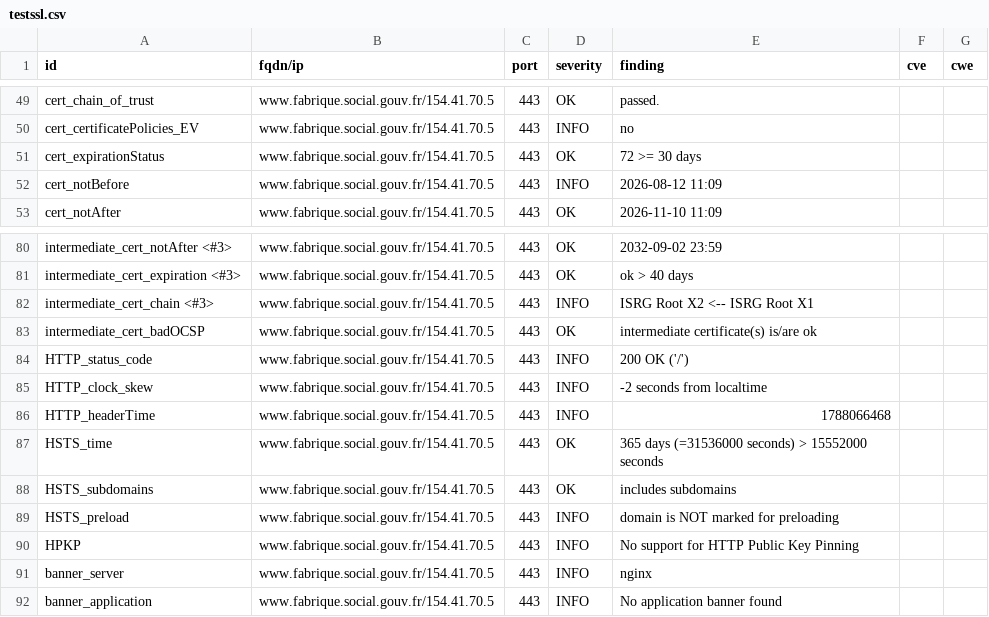
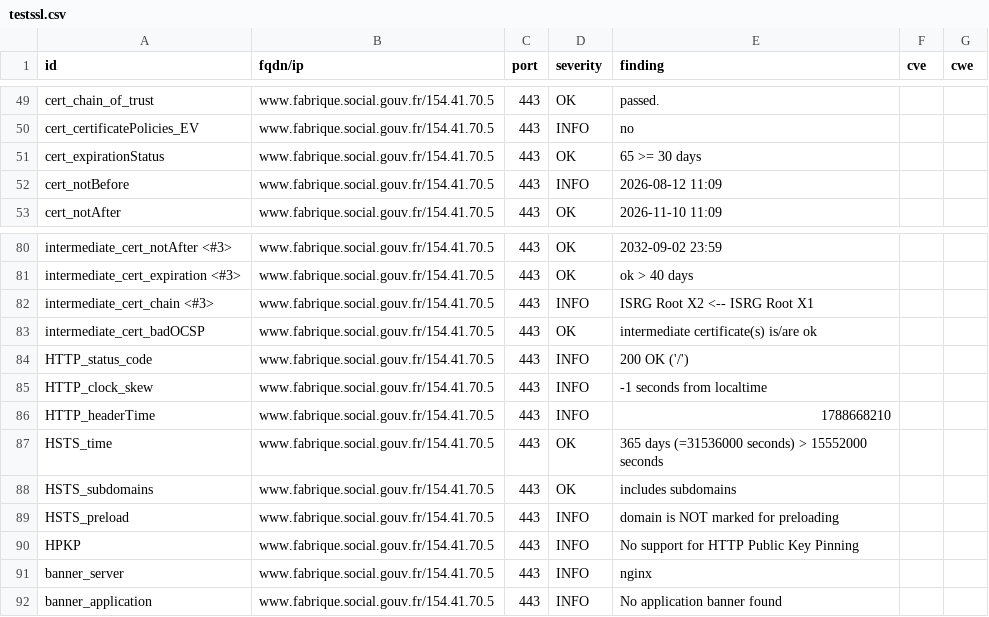
Before and after one commit to Mintoo200/dashlord, a CSV file: results/aHR0cHM6Ly93d3cuZmFicmlxdWUuc29jaWFsLmdvdXYuZnI=/testssl.csv, drawn as a sheet; only a part is shown, gaps mark what is left out.

```diff
--- a/results/aHR0cHM6Ly93d3cuZmFicmlxdWUuc29jaWFsLmdvdXYuZnI=/testssl.csv
+++ b/results/aHR0cHM6Ly93d3cuZmFicmlxdWUuc29jaWFsLmdvdXYuZnI=/testssl.csv
@@ -50,3 +50,3 @@
 "cert_certificatePolicies_EV","www.fabrique.social.gouv.fr/154.41.70.5","443","INFO","no","",""
-"cert_expirationStatus","www.fabrique.social.gouv.fr/154.41.70.5","443","OK","72 >= 30 days","",""
+"cert_expirationStatus","www.fabrique.social.gouv.fr/154.41.70.5","443","OK","65 >= 30 days","",""
 "cert_notBefore","www.fabrique.social.gouv.fr/154.41.70.5","443","INFO","2026-08-12 11:09","",""
@@ -84,4 +84,4 @@
 "HTTP_status_code","www.fabrique.social.gouv.fr/154.41.70.5","443","INFO","200 OK ('/')","",""
-"HTTP_clock_skew","www.fabrique.social.gouv.fr/154.41.70.5","443","INFO","-2 seconds from localtime","",""
-"HTTP_headerTime","www.fabrique.social.gouv.fr/154.41.70.5","443","INFO","1788066468","",""
+"HTTP_clock_skew","www.fabrique.social.gouv.fr/154.41.70.5","443","INFO","-1 seconds from localtime","",""
+"HTTP_headerTime","www.fabrique.social.gouv.fr/154.41.70.5","443","INFO","1788668210","",""
 "HSTS_time","www.fabrique.social.gouv.fr/154.41.70.5","443","OK","365 days (=31536000 seconds) > 15552000 seconds","",""
```
Also changed, not shown: 11 other files.
